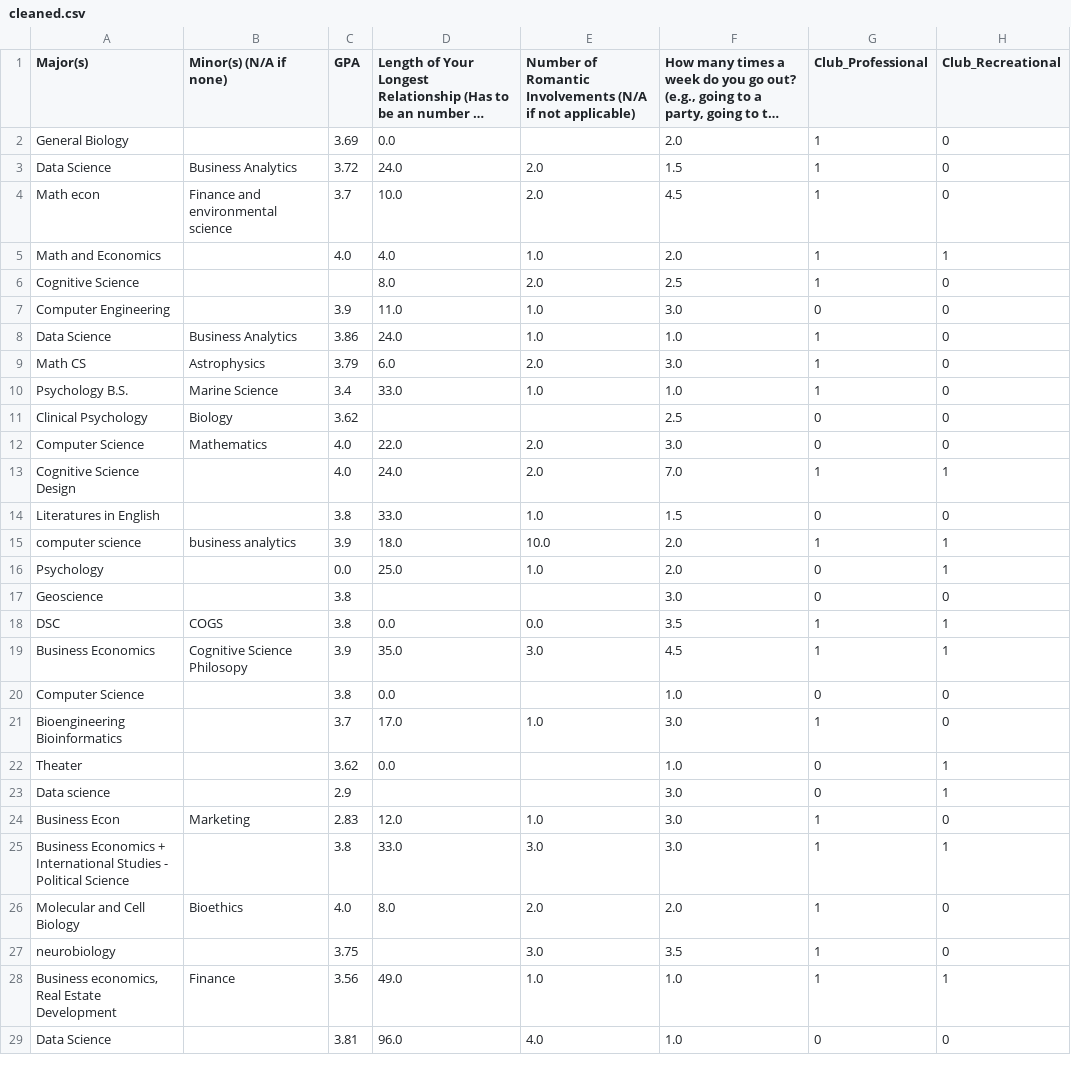
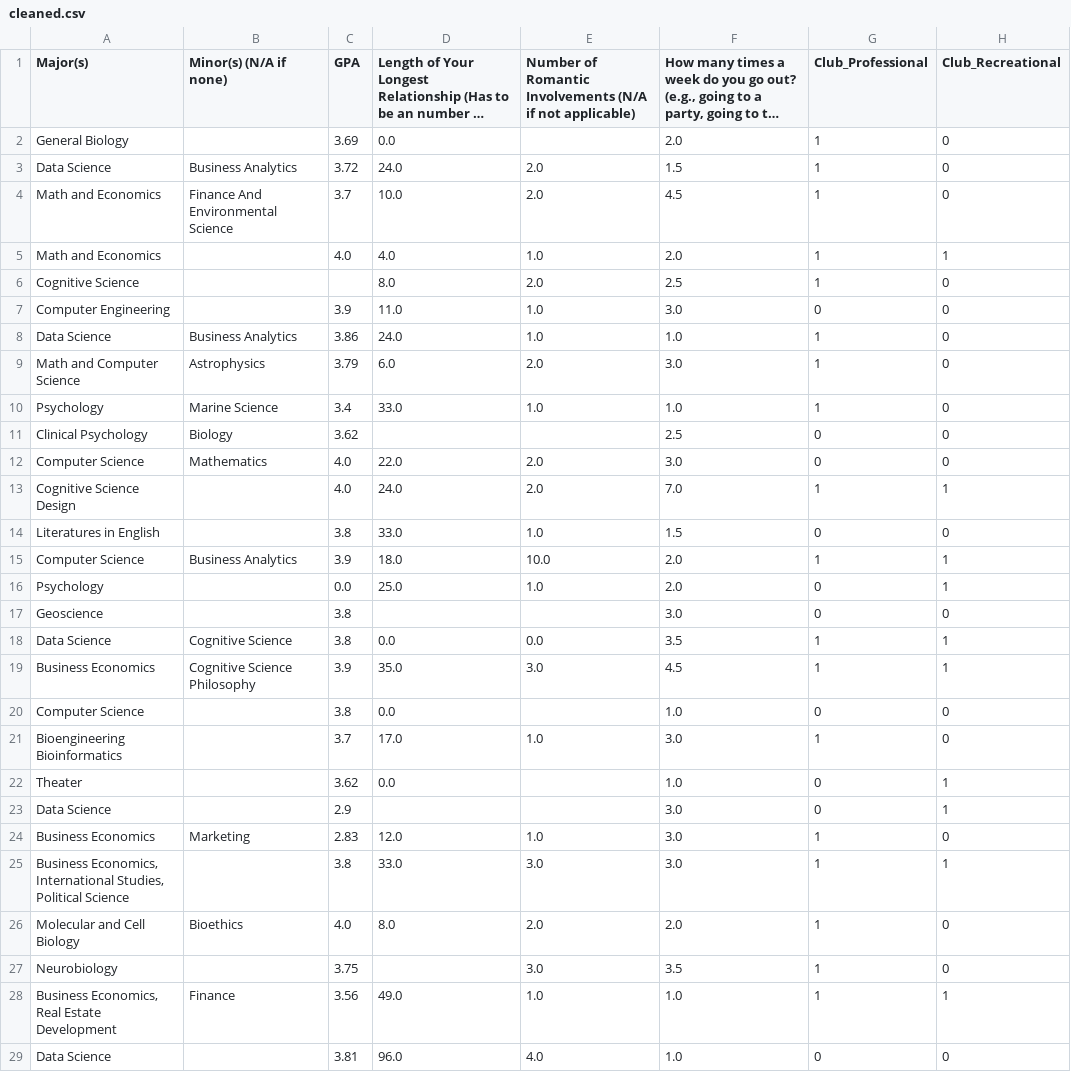
Before and after one commit to snigdhapodugu/dsc190-project, a CSV file: cleaning/cleaned.csv, drawn as a sheet; only a part is shown; long unchanged cells end in …; the diff names each change by its address in the sheet, - before the commit and + after, or states it on an @@ line.

```diff
--- a/cleaning/cleaned.csv
+++ b/cleaning/cleaned.csv
-A4 (Major(s)): Math econ
+A4 (Major(s)): Math and Economics
-B4 (Minor(s) (N/A if none)): Finance and environmental science
+B4 (Minor(s) (N/A if none)): Finance And Environmental Science
-A9 (Major(s)): Math CS
+A9 (Major(s)): Math and Computer Science
-A10 (Major(s)): Psychology B.S.
+A10 (Major(s)): Psychology
-A15 (Major(s)): computer science
+A15 (Major(s)): Computer Science
-B15 (Minor(s) (N/A if none)): business analytics
+B15 (Minor(s) (N/A if none)): Business Analytics
-A18 (Major(s)): DSC
+A18 (Major(s)): Data Science
-B18 (Minor(s) (N/A if none)): COGS
+B18 (Minor(s) (N/A if none)): Cognitive Science
-B19 (Minor(s) (N/A if none)): Cognitive Science Philosopy
+B19 (Minor(s) (N/A if none)): Cognitive Science Philosophy
-A23 (Major(s)): Data science
+A23 (Major(s)): Data Science
-A24 (Major(s)): Business Econ
+A24 (Major(s)): Business Economics
-A25 (Major(s)): Business Economics + International Studies - Political Science
+A25 (Major(s)): Business Economics, International Studies, Political Science
-A27 (Major(s)): neurobiology
+A27 (Major(s)): Neurobiology
-A28 (Major(s)): Business economics, Real Estate Development
+A28 (Major(s)): Business Economics, Real Estate Development
```
Also changed, not shown: 1 other file.
